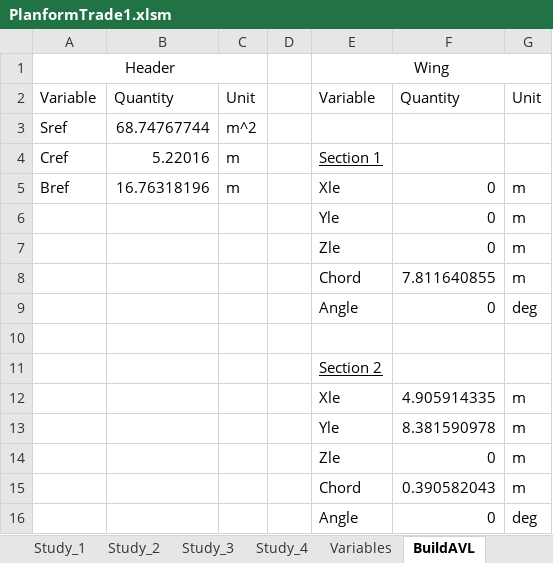
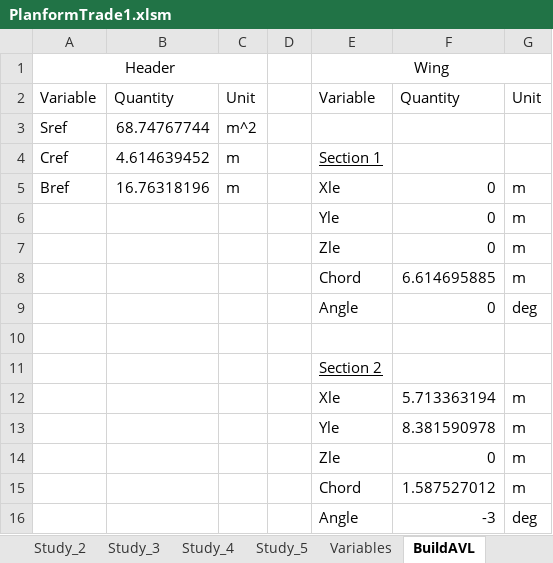
Before and after one commit to WiiHaveFun/NoThaiGrubbin-Repo, an Excel workbook: Aero/PlanformTrade1/Excel/PlanformTrade1.xlsm, sheet BuildAVL, drawn as a sheet; values as stored, in another font and other column widths than the file's, no borders; the diff names each change by its address in the sheet, - before the commit and + after, or states it on an @@ line.

```diff
--- a/Aero/PlanformTrade1/Excel/PlanformTrade1.xlsm (sheet BuildAVL)
+++ b/Aero/PlanformTrade1/Excel/PlanformTrade1.xlsm (sheet BuildAVL)
+sheet tab: Study_5
-B4: 5.22016
+B4: 4.614639452
-F8: 7.811640855
+F8: 6.614695885
-F12: 4.905914335
+F12: 5.713363194
-F15: 0.390582043
+F15: 1.587527012
-F16: 0
+F16: -3
```
Also changed, not shown: sheet CruiseFS, sheet Study_4, sheet CruiseST, sheet CruiseCDCL, sheet Variables, charts or pictures, 3 other files.
